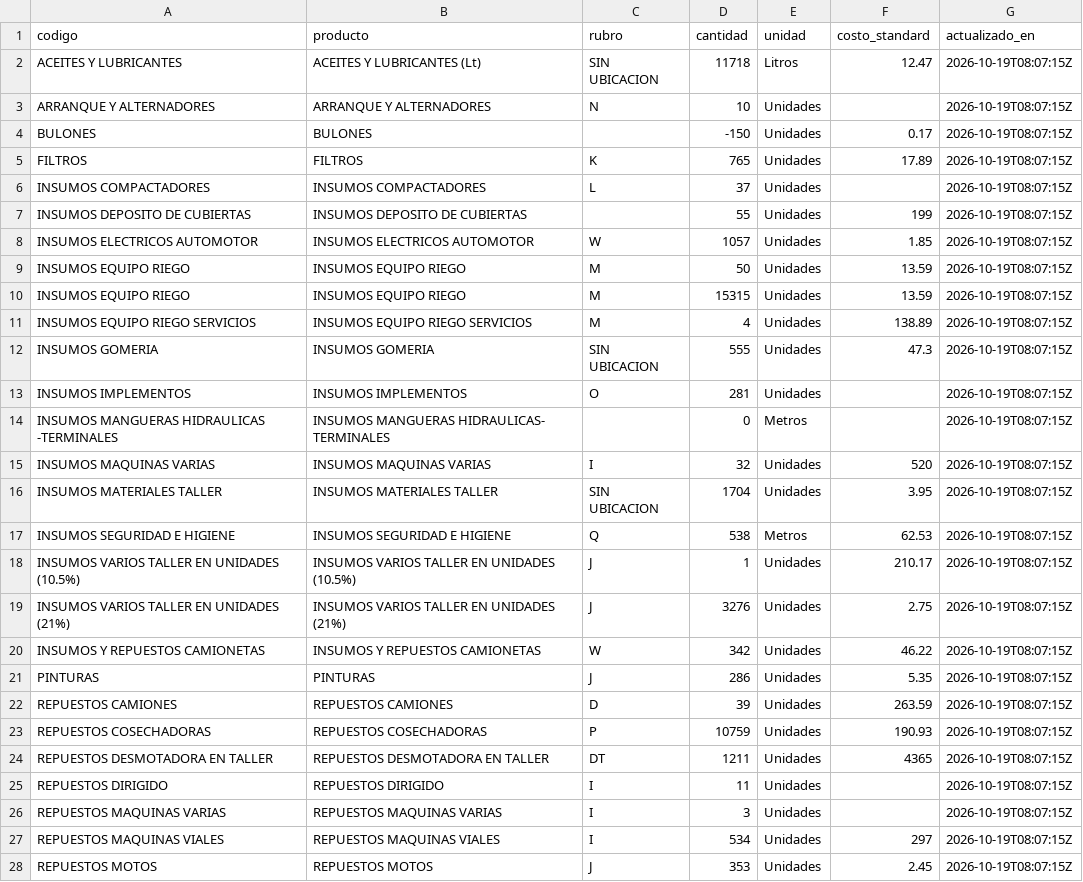
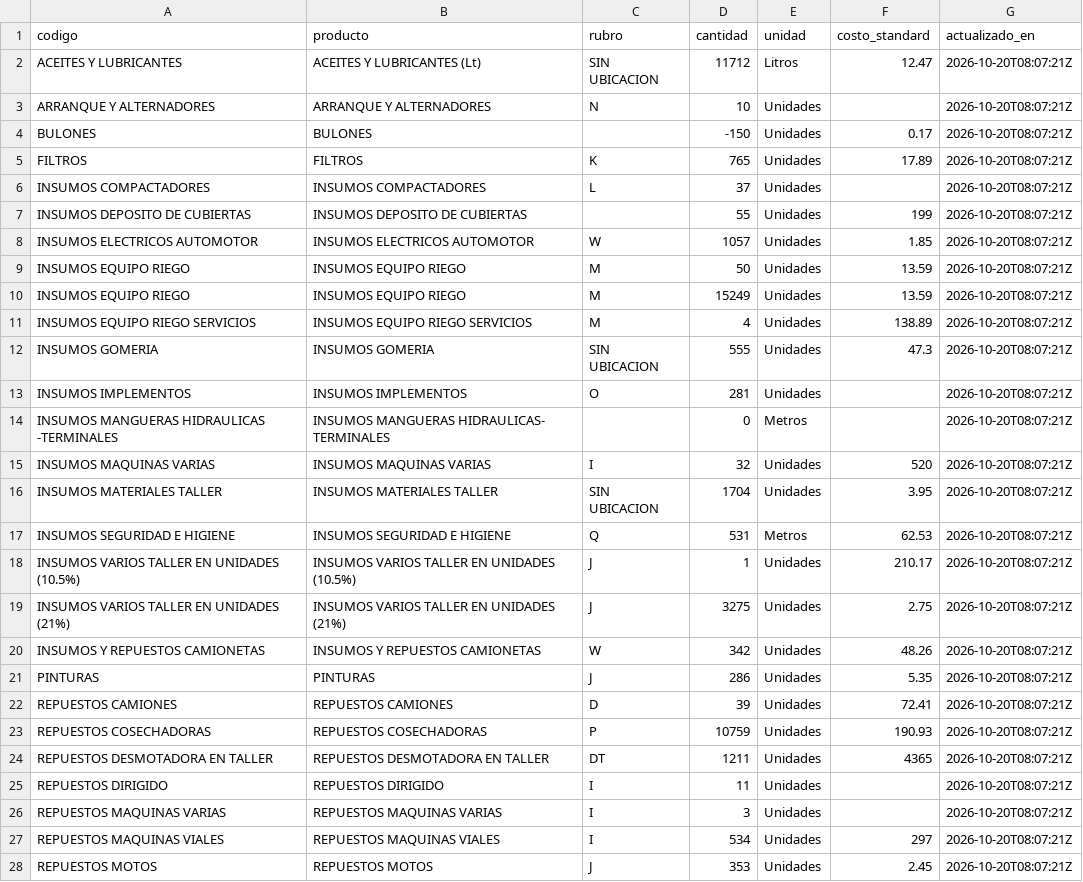
Before and after one commit to veronriosj/panel-tolloche, a CSV file: data/stock_riego.csv, drawn as a sheet; only a part is shown; the diff covers the shown part only.

```diff
--- a/data/stock_riego.csv
+++ b/data/stock_riego.csv
@@ -1,28 +1,28 @@
 codigo,producto,rubro,cantidad,unidad,costo_standard,actualizado_en
-ACEITES Y LUBRICANTES,ACEITES Y LUBRICANTES (Lt),SIN UBICACION,11718,Litros,12.47,2026-10-19T08:07:15Z
-ARRANQUE Y ALTERNADORES,ARRANQUE Y ALTERNADORES,N,10,Unidades,,2026-10-19T08:07:15Z
-BULONES,BULONES,,-150,Unidades,0.17,2026-10-19T08:07:15Z
-FILTROS,FILTROS,K,765,Unidades,17.89,2026-10-19T08:07:15Z
-INSUMOS COMPACTADORES,INSUMOS COMPACTADORES,L,37,Unidades,,2026-10-19T08:07:15Z
-INSUMOS DEPOSITO DE CUBIERTAS,INSUMOS DEPOSITO DE CUBIERTAS,,55,Unidades,199,2026-10-19T08:07:15Z
-INSUMOS ELECTRICOS AUTOMOTOR,INSUMOS ELECTRICOS AUTOMOTOR,W,1057,Unidades,1.85,2026-10-19T08:07:15Z
-INSUMOS EQUIPO RIEGO,INSUMOS  EQUIPO RIEGO,M,50,Unidades,13.59,2026-10-19T08:07:15Z
-INSUMOS EQUIPO RIEGO,INSUMOS  EQUIPO RIEGO,M,15315,Unidades,13.59,2026-10-19T08:07:15Z
-INSUMOS EQUIPO RIEGO SERVICIOS,INSUMOS EQUIPO RIEGO SERVICIOS,M,4,Unidades,138.89,2026-10-19T08:07:15Z
-INSUMOS GOMERIA,INSUMOS GOMERIA,SIN UBICACION,555,Unidades,47.3,2026-10-19T08:07:15Z
-INSUMOS IMPLEMENTOS,INSUMOS IMPLEMENTOS,O,281,Unidades,,2026-10-19T08:07:15Z
-INSUMOS MANGUERAS HIDRAULICAS -TERMINALES,INSUMOS MANGUERAS HIDRAULICAS- TERMINALES,,0,Metros,,2026-10-19T08:07:15Z
-INSUMOS MAQUINAS  VARIAS,INSUMOS  MAQUINAS VARIAS,I,32,Unidades,520,2026-10-19T08:07:15Z
-INSUMOS MATERIALES TALLER,INSUMOS MATERIALES TALLER,SIN UBICACION,1704,Unidades,3.95,2026-10-19T08:07:15Z
-INSUMOS SEGURIDAD E HIGIENE,INSUMOS SEGURIDAD E HIGIENE,Q,538,Metros,62.53,2026-10-19T08:07:15Z
-INSUMOS VARIOS TALLER EN UNIDADES (10.5%),INSUMOS VARIOS TALLER EN UNIDADES (10.5%),J,1,Unidades,210.17,2026-10-19T08:07:15Z
-INSUMOS VARIOS TALLER EN UNIDADES (21%),INSUMOS VARIOS TALLER EN UNIDADES (21%),J,3276,Unidades,2.75,2026-10-19T08:07:15Z
-INSUMOS Y REPUESTOS CAMIONETAS,INSUMOS Y REPUESTOS CAMIONETAS,W,342,Unidades,46.22,2026-10-19T08:07:15Z
-PINTURAS,PINTURAS,J,286,Unidades,5.35,2026-10-19T08:07:15Z
-REPUESTOS CAMIONES,REPUESTOS CAMIONES,D,39,Unidades,263.59,2026-10-19T08:07:15Z
-REPUESTOS COSECHADORAS,REPUESTOS COSECHADORAS,P,10759,Unidades,190.93,2026-10-19T08:07:15Z
-REPUESTOS DESMOTADORA EN TALLER,REPUESTOS DESMOTADORA EN TALLER,DT,1211,Unidades,4365,2026-10-19T08:07:15Z
-REPUESTOS DIRIGIDO,REPUESTOS DIRIGIDO,I,11,Unidades,,2026-10-19T08:07:15Z
-REPUESTOS MAQUINAS VARIAS,REPUESTOS MAQUINAS VARIAS,I,3,Unidades,,2026-10-19T08:07:15Z
-REPUESTOS MAQUINAS VIALES,REPUESTOS MAQUINAS VIALES,I,534,Unidades,297,2026-10-19T08:07:15Z
-REPUESTOS MOTOS,REPUESTOS MOTOS,J,353,Unidades,2.45,2026-10-19T08:07:15Z
+ACEITES Y LUBRICANTES,ACEITES Y LUBRICANTES (Lt),SIN UBICACION,11712,Litros,12.47,2026-10-20T08:07:21Z
+ARRANQUE Y ALTERNADORES,ARRANQUE Y ALTERNADORES,N,10,Unidades,,2026-10-20T08:07:21Z
+BULONES,BULONES,,-150,Unidades,0.17,2026-10-20T08:07:21Z
+FILTROS,FILTROS,K,765,Unidades,17.89,2026-10-20T08:07:21Z
+INSUMOS COMPACTADORES,INSUMOS COMPACTADORES,L,37,Unidades,,2026-10-20T08:07:21Z
+INSUMOS DEPOSITO DE CUBIERTAS,INSUMOS DEPOSITO DE CUBIERTAS,,55,Unidades,199,2026-10-20T08:07:21Z
+INSUMOS ELECTRICOS AUTOMOTOR,INSUMOS ELECTRICOS AUTOMOTOR,W,1057,Unidades,1.85,2026-10-20T08:07:21Z
+INSUMOS EQUIPO RIEGO,INSUMOS  EQUIPO RIEGO,M,50,Unidades,13.59,2026-10-20T08:07:21Z
+INSUMOS EQUIPO RIEGO,INSUMOS  EQUIPO RIEGO,M,15249,Unidades,13.59,2026-10-20T08:07:21Z
+INSUMOS EQUIPO RIEGO SERVICIOS,INSUMOS EQUIPO RIEGO SERVICIOS,M,4,Unidades,138.89,2026-10-20T08:07:21Z
+INSUMOS GOMERIA,INSUMOS GOMERIA,SIN UBICACION,555,Unidades,47.3,2026-10-20T08:07:21Z
+INSUMOS IMPLEMENTOS,INSUMOS IMPLEMENTOS,O,281,Unidades,,2026-10-20T08:07:21Z
+INSUMOS MANGUERAS HIDRAULICAS -TERMINALES,INSUMOS MANGUERAS HIDRAULICAS- TERMINALES,,0,Metros,,2026-10-20T08:07:21Z
+INSUMOS MAQUINAS  VARIAS,INSUMOS  MAQUINAS VARIAS,I,32,Unidades,520,2026-10-20T08:07:21Z
+INSUMOS MATERIALES TALLER,INSUMOS MATERIALES TALLER,SIN UBICACION,1704,Unidades,3.95,2026-10-20T08:07:21Z
+INSUMOS SEGURIDAD E HIGIENE,INSUMOS SEGURIDAD E HIGIENE,Q,531,Metros,62.53,2026-10-20T08:07:21Z
+INSUMOS VARIOS TALLER EN UNIDADES (10.5%),INSUMOS VARIOS TALLER EN UNIDADES (10.5%),J,1,Unidades,210.17,2026-10-20T08:07:21Z
+INSUMOS VARIOS TALLER EN UNIDADES (21%),INSUMOS VARIOS TALLER EN UNIDADES (21%),J,3275,Unidades,2.75,2026-10-20T08:07:21Z
+INSUMOS Y REPUESTOS CAMIONETAS,INSUMOS Y REPUESTOS CAMIONETAS,W,342,Unidades,48.26,2026-10-20T08:07:21Z
+PINTURAS,PINTURAS,J,286,Unidades,5.35,2026-10-20T08:07:21Z
+REPUESTOS CAMIONES,REPUESTOS CAMIONES,D,39,Unidades,72.41,2026-10-20T08:07:21Z
+REPUESTOS COSECHADORAS,REPUESTOS COSECHADORAS,P,10759,Unidades,190.93,2026-10-20T08:07:21Z
+REPUESTOS DESMOTADORA EN TALLER,REPUESTOS DESMOTADORA EN TALLER,DT,1211,Unidades,4365,2026-10-20T08:07:21Z
+REPUESTOS DIRIGIDO,REPUESTOS DIRIGIDO,I,11,Unidades,,2026-10-20T08:07:21Z
+REPUESTOS MAQUINAS VARIAS,REPUESTOS MAQUINAS VARIAS,I,3,Unidades,,2026-10-20T08:07:21Z
+REPUESTOS MAQUINAS VIALES,REPUESTOS MAQUINAS VIALES,I,534,Unidades,297,2026-10-20T08:07:21Z
+REPUESTOS MOTOS,REPUESTOS MOTOS,J,353,Unidades,2.45,2026-10-20T08:07:21Z
```
Also changed, not shown: 9 edited cells elsewhere in this file, 5 other files.
